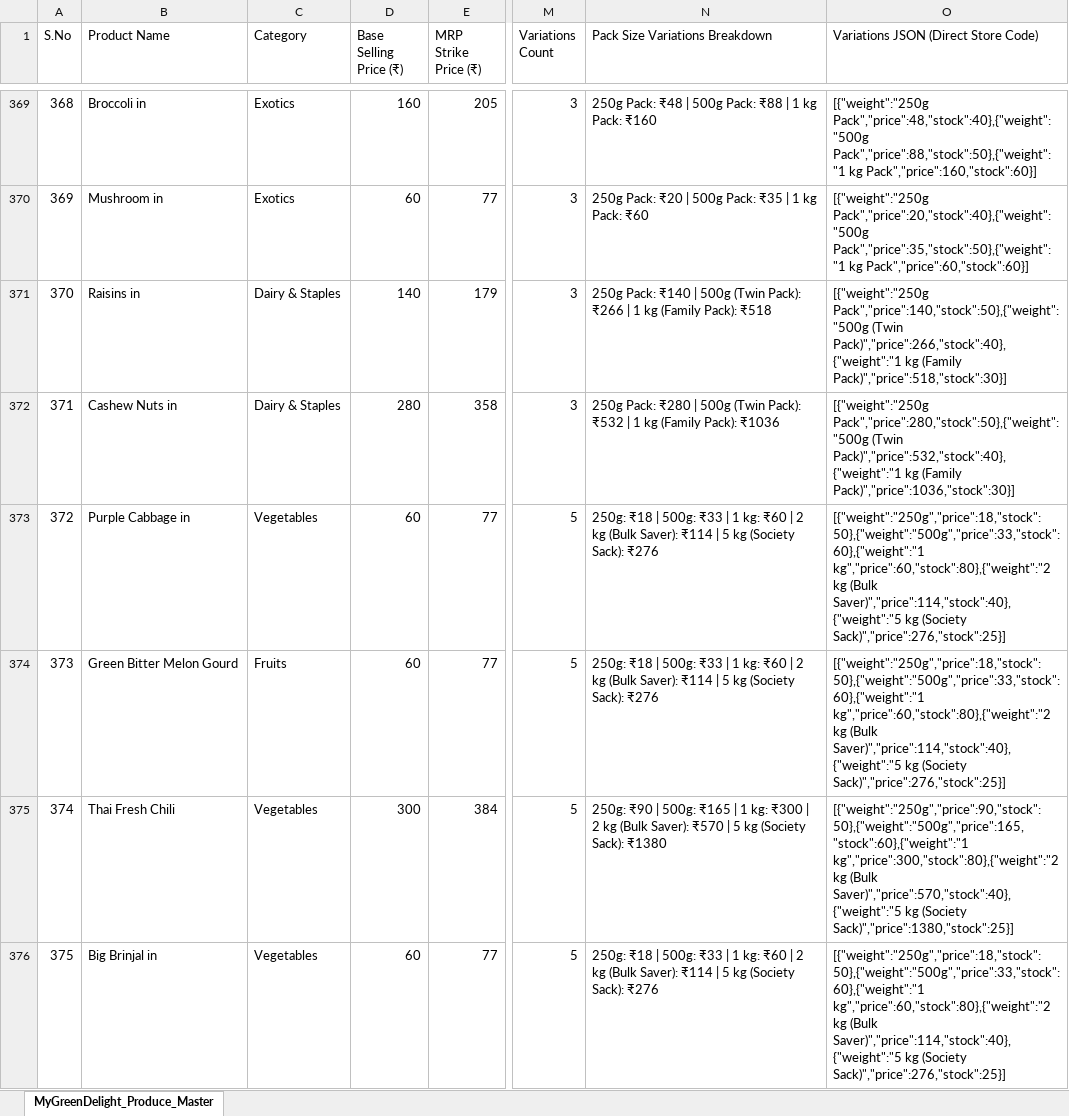
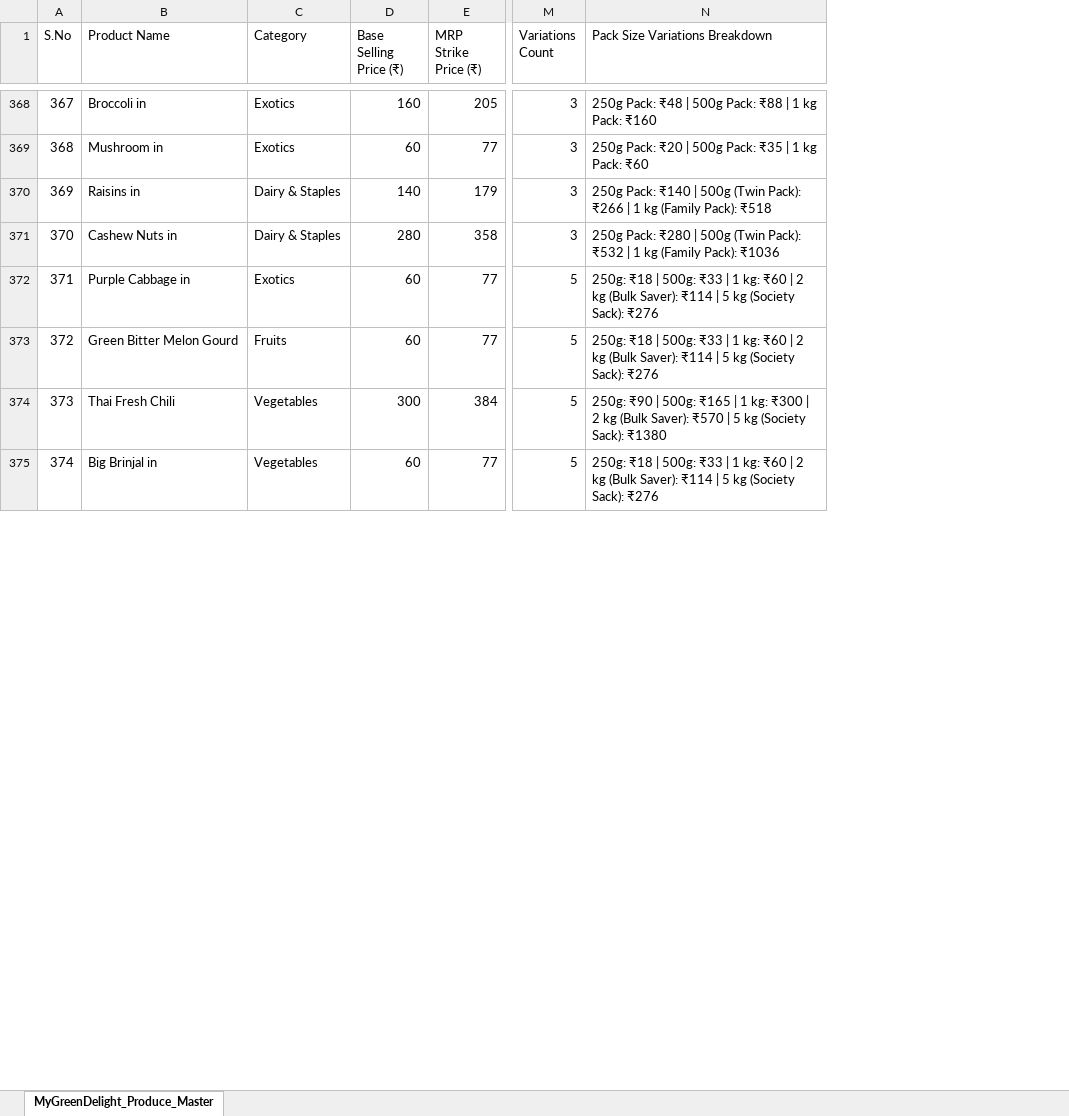
Before and after one commit to anurag8565/mygreendelight, an Excel workbook: Mygreendelight/public/mygreendelight_fresh_produce_master.xlsx, sheet MyGreenDelight_Produce_Master, drawn as a sheet; only a part is shown, gaps mark what is left out; values as stored, in another font and other column widths than the file's, no borders; removed rows and columns are numbered as before the commit, all else as after; the diff covers the shown part only; the diff names each change by its address in the sheet, - before the commit and + after, or states it on an @@ line.

Commit message:
fix: 100% precision produce categorization, clean Dairy & Staples of vegetables/fruits

```diff
--- a/Mygreendelight/public/mygreendelight_fresh_produce_master.xlsx (sheet MyGreenDelight_Produce_Master)
+++ b/Mygreendelight/public/mygreendelight_fresh_produce_master.xlsx (sheet MyGreenDelight_Produce_Master)
-column O, row 1: Variations JSON (Direct Store Code); rows 369-376: [{"weight":"250g Pack","price":48,"stock":40},{"weight":"500g Pack","price":88,"stock":50},{"weight":"1 kg Pack","price":160,"stock":60}] | [{"weight":"250g Pack","price":20,"stock":40},{"weight":"500g Pack","price":35,"stock":50},{"weight":"1 kg Pack","price":60,"stock":60}] | [{"weight":"250g Pack","price":140,"stock":50},{"weight":"500g (Twin Pack)","price":266,"stock":40},{"weight":"1 kg (Family Pack)","price":518,"stock":30}] | [{"weight":"250g Pack","price":280,"stock":50},{"weight":"500g (Twin Pack)","price":532,"stock":40},{"weight":"1 kg (Family Pack)","price":1036,"stock":30}] | [{"weight":"250g","price":18,"stock":50},{"weight":"500g","price":33,"stock":60},{"weight":"1 kg","price":60,"stock":80},{"weight":"2 kg (Bulk Saver)","price":114,"stock":40},{"weight":"5 kg (Society Sack)","price":276,"stock":25}] | [{"weight":"250g","price":18,"stock":50},{"weight":"500g","price":33,"stock":60},{"weight":"1 kg","price":60,"stock":80},{"weight":"2 kg (Bulk Saver)","price":114,"stock":40},{"weight":"5 kg (Society Sack)","price":276,"stock":25}] | [{"weight":"250g","price":90,"stock":50},{"weight":"500g","price":165,"stock":60},{"weight":"1 kg","price":300,"stock":80},{"weight":"2 kg (Bulk Saver)","price":570,"stock":40},{"weight":"5 kg (Society Sack)","price":1380,"stock":25}] | [{"weight":"250g","price":18,"stock":50},{"weight":"500g","price":33,"stock":60},{"weight":"1 kg","price":60,"stock":80},{"weight":"2 kg (Bulk Saver)","price":114,"stock":40},{"weight":"5 kg (Society Sack)","price":276,"stock":25}]
@@ column A (S.No) renumbered from row 123 down @@
-C372 (Category): Vegetables
+C372 (Category): Exotics
```
Also changed, not shown: 1 removed row and 57 edited cells elsewhere in this sheet, 3 other files.
